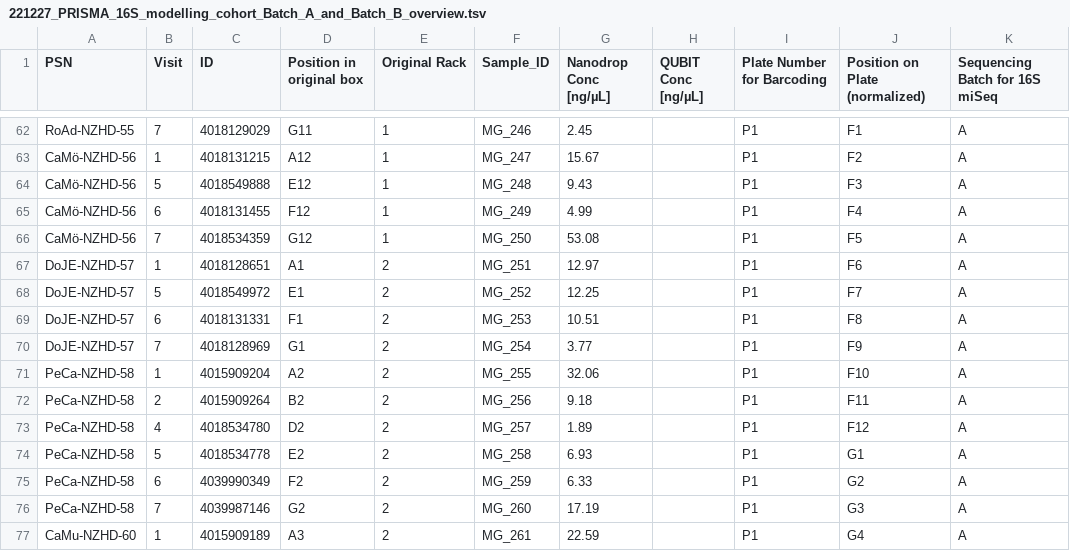
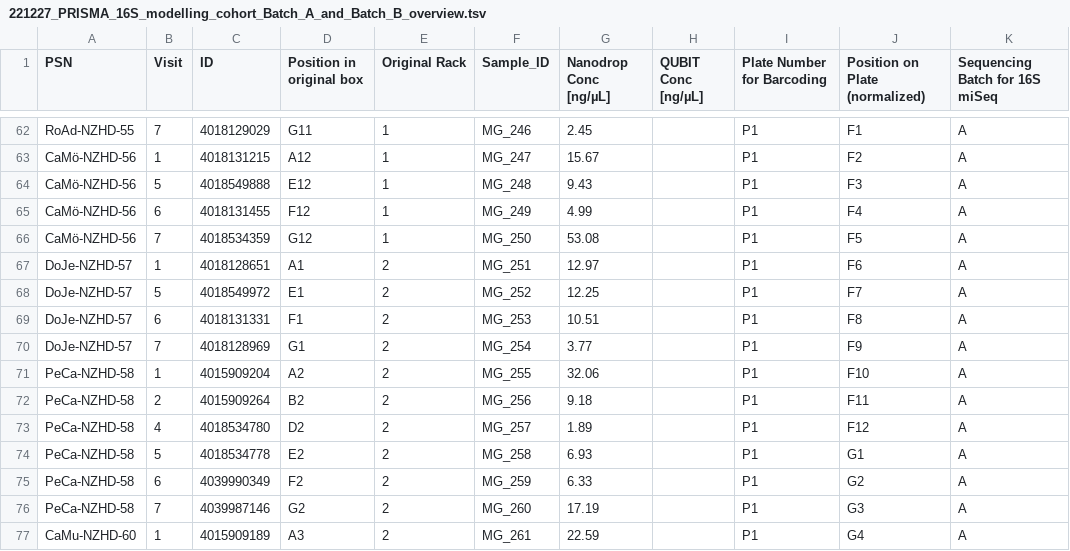
Before and after one commit to karchern/PRISMA-trial, a TSV file: data/16S_metadata/221227_PRISMA_16S_modelling_cohort_Batch_A_and_Batch_B_overview.tsv, drawn as a sheet; only a part is shown, gaps mark what is left out.

Commit message:
utilizing clean_patient_clinical_metadata for consistent and flexible (raw) metadata loading, some more hacks to make patientIDs match between gene core and whatever Maral exported from this god forsaken 'data base' adding 221024_PRISMA_clinical_metadata_BatchA_BatchB (date is wrong in file but who gives a fuck) manually fixing the JoBe/JoBl in the code Changing  DoJE to DoJe in the metadata file from gene core

```diff
--- a/data/16S_metadata/221227_PRISMA_16S_modelling_cohort_Batch_A_and_Batch_B_overview.tsv
+++ b/data/16S_metadata/221227_PRISMA_16S_modelling_cohort_Batch_A_and_Batch_B_overview.tsv
@@ -66,6 +66,6 @@ CaMö-NZHD-56	6	4018131455	F12	1	MG_249	4.99		P1	F4	A
 CaMö-NZHD-56	7	4018534359	G12	1	MG_250	53.08		P1	F5	A
-DoJE-NZHD-57	1	4018128651	A1	2	MG_251	12.97		P1	F6	A
-DoJE-NZHD-57	5	4018549972	E1	2	MG_252	12.25		P1	F7	A
-DoJE-NZHD-57	6	4018131331	F1	2	MG_253	10.51		P1	F8	A
-DoJE-NZHD-57	7	4018128969	G1	2	MG_254	3.77		P1	F9	A
+DoJe-NZHD-57	1	4018128651	A1	2	MG_251	12.97		P1	F6	A
+DoJe-NZHD-57	5	4018549972	E1	2	MG_252	12.25		P1	F7	A
+DoJe-NZHD-57	6	4018131331	F1	2	MG_253	10.51		P1	F8	A
+DoJe-NZHD-57	7	4018128969	G1	2	MG_254	3.77		P1	F9	A
 PeCa-NZHD-58	1	4015909204	A2	2	MG_255	32.06		P1	F10	A
```
Also changed, not shown: 3 other files.
